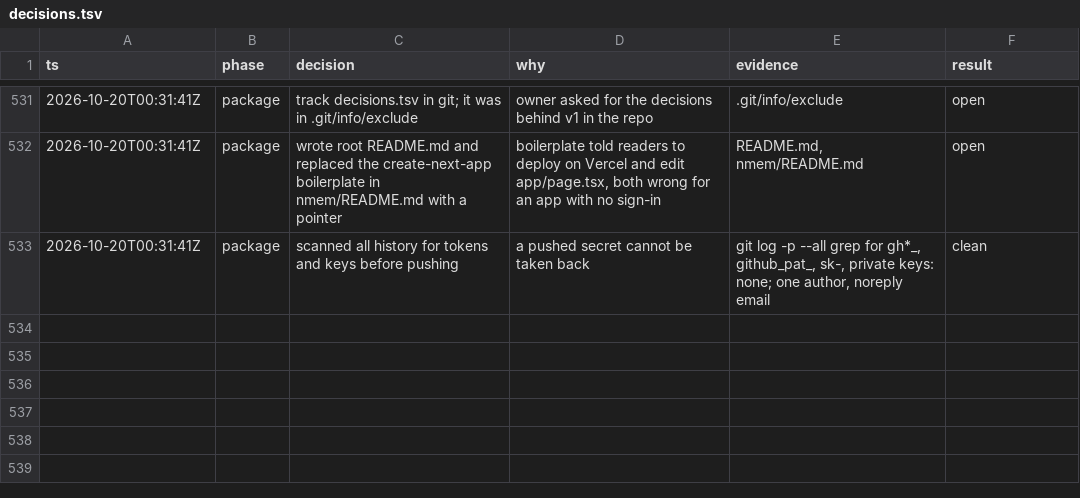
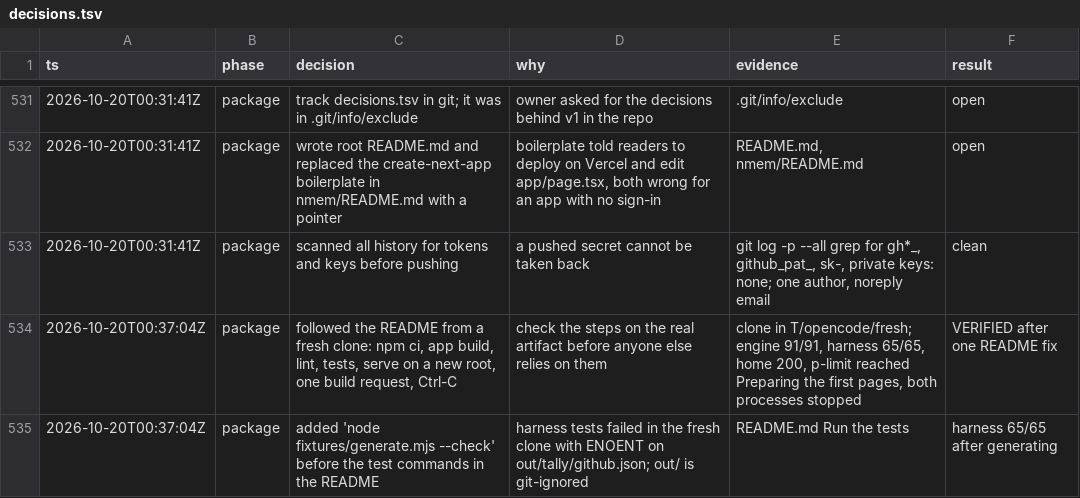
Before and after one commit to spabolu/nmem, a TSV file: decisions.tsv, drawn as a sheet; only a part is shown, gaps mark what is left out; the diff names each change by its address in the sheet, - before the commit and + after, or states it on an @@ line.

Commit message:
README: generate the fixture answer keys before running the harness tests.
A fresh clone has no out/, so the harness tests failed with ENOENT until generate.mjs ran.

```diff
--- a/decisions.tsv
+++ b/decisions.tsv
+row 534: 2026-10-20T00:37:04Z | package | followed the README from a fresh clone: npm ci, app build, lint, tests, serve on a new root, one build request, Ctrl-C | check the steps on the real artifact before anyone else relies on them | clone in T/opencode/fresh; engine 91/91, harness 65/65, home 200, p-limit reached Preparing the first pages, both processes stopped | VERIFIED after one README fix
+row 535: 2026-10-20T00:37:04Z | package | added 'node fixtures/generate.mjs --check' before the test commands in the README | harness tests failed in the fresh clone with ENOENT on out/tally/github.json; out/ is git-ignored | README.md Run the tests | harness 65/65 after generating
```
Also changed, not shown: 1 other file.
